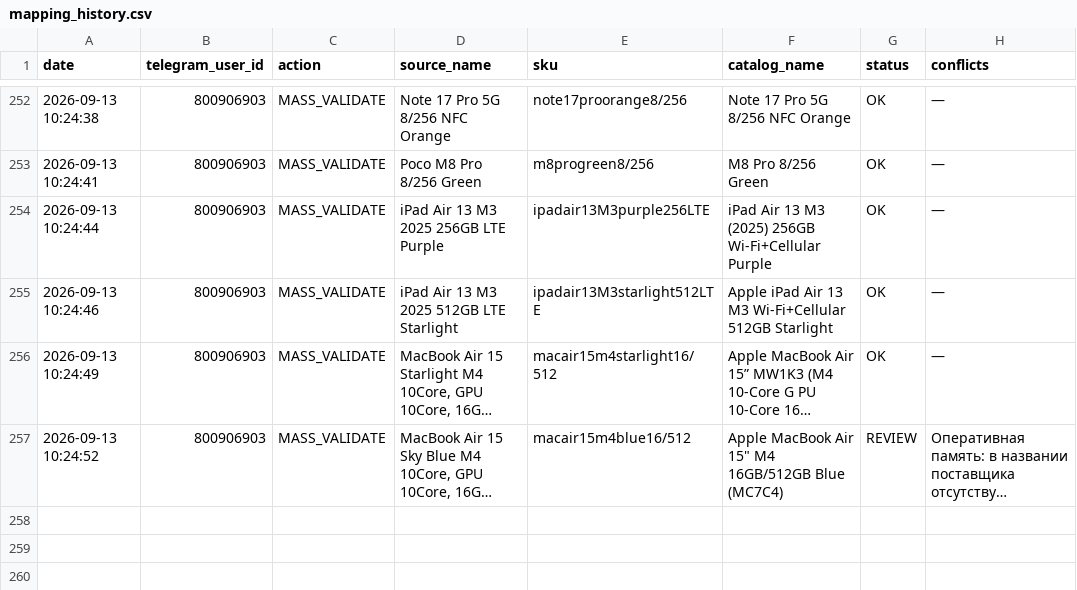
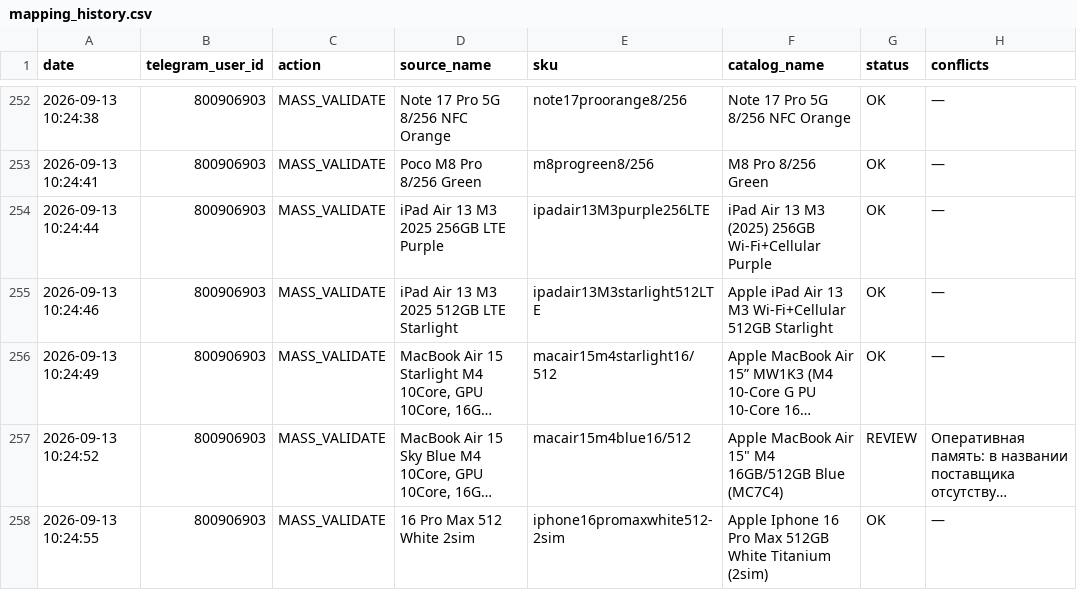
Before and after one commit to alisavladimirovna02-source/price-bot, a CSV file: mapping_history.csv, drawn as a sheet; only a part is shown, gaps mark what is left out; long unchanged cells end in …; the diff names each change by its address in the sheet, - before the commit and + after, or states it on an @@ line.

Commit message:
Record mapping MASS_VALIDATE

```diff
--- a/mapping_history.csv
+++ b/mapping_history.csv
+row 258: 2026-09-13 10:24:55 | 800906903 | MASS_VALIDATE | 16 Pro Max 512 White 2sim | iphone16promaxwhite512-2sim | Apple Iphone 16 Pro Max 512GB White Titanium (2sim) | OK | —
```
